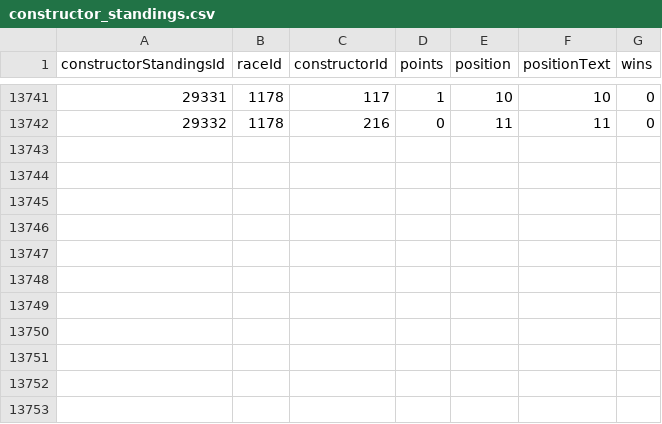
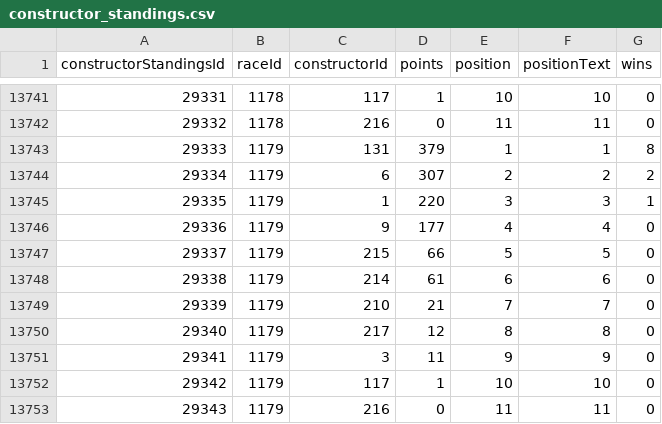
Before and after one commit to Aditya5309/f1-race-intelligence-platform, a CSV file: artifacts/display/constructor_standings.csv, drawn as a sheet; only a part is shown, gaps mark what is left out.

```diff
--- a/artifacts/display/constructor_standings.csv
+++ b/artifacts/display/constructor_standings.csv
@@ -13742 +13742,12 @@ constructorStandingsId,raceId,constructorId,points,position,positionText,wins
 29332,1178,216,0,11,11,0
+29333,1179,131,379,1,1,8
+29334,1179,6,307,2,2,2
+29335,1179,1,220,3,3,1
+29336,1179,9,177,4,4,0
+29337,1179,215,66,5,5,0
+29338,1179,214,61,6,6,0
+29339,1179,210,21,7,7,0
+29340,1179,217,12,8,8,0
+29341,1179,3,11,9,9,0
+29342,1179,117,1,10,10,0
+29343,1179,216,0,11,11,0
```
Also changed, not shown: artifacts/display/driver_standings.csv, artifacts/display/qualifying.csv, 3 other files.
